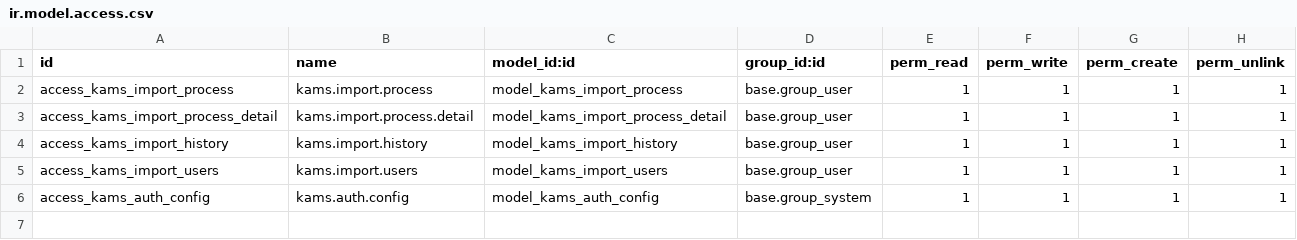
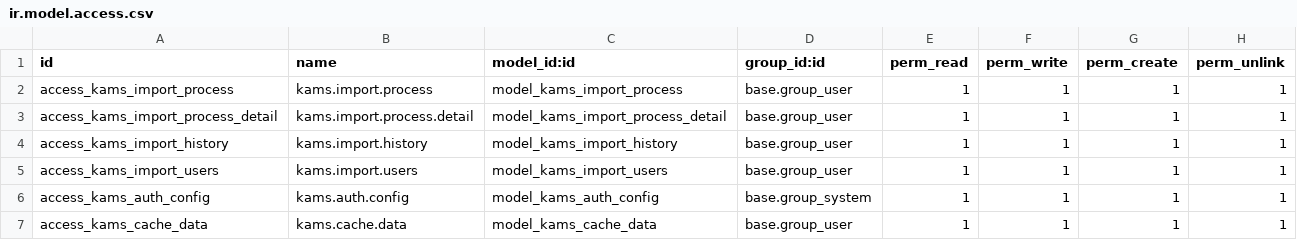
Before and after one commit to arifsetiawan-efishery/kama-adhitia-odoo-test, a CSV file: custom_addons/odoo_test/security/ir.model.access.csv, drawn as a sheet.

Commit message:
feat(module): Add fecth efishery data function
- Add fectch efishery data with cron
- Add currency IDR to USD converter
- Caching currency value in system parameter and efishery data in json data
- Calculate price IDR to USD
- Limit request for non admin user

```diff
--- a/custom_addons/odoo_test/security/ir.model.access.csv
+++ b/custom_addons/odoo_test/security/ir.model.access.csv
@@ -6 +6,2 @@ access_kams_import_users,kams.import.users,model_kams_import_users,base.group_us
 access_kams_auth_config,kams.auth.config,model_kams_auth_config,base.group_system,1,1,1,1
+access_kams_cache_data,kams.cache.data,model_kams_cache_data,base.group_user,1,1,1,1
```
Also changed, not shown: 8 other files.
